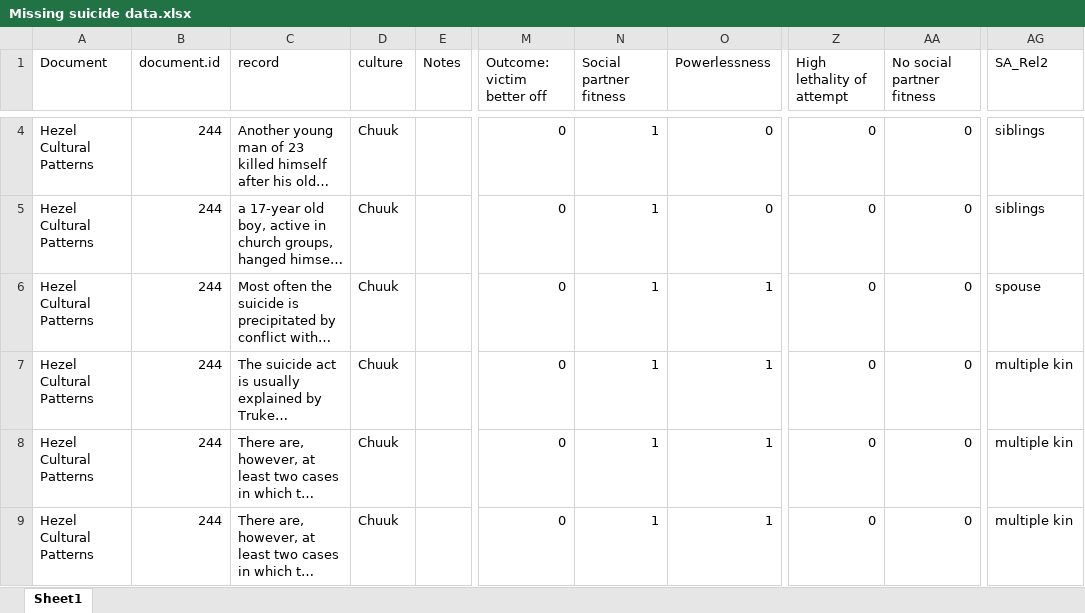
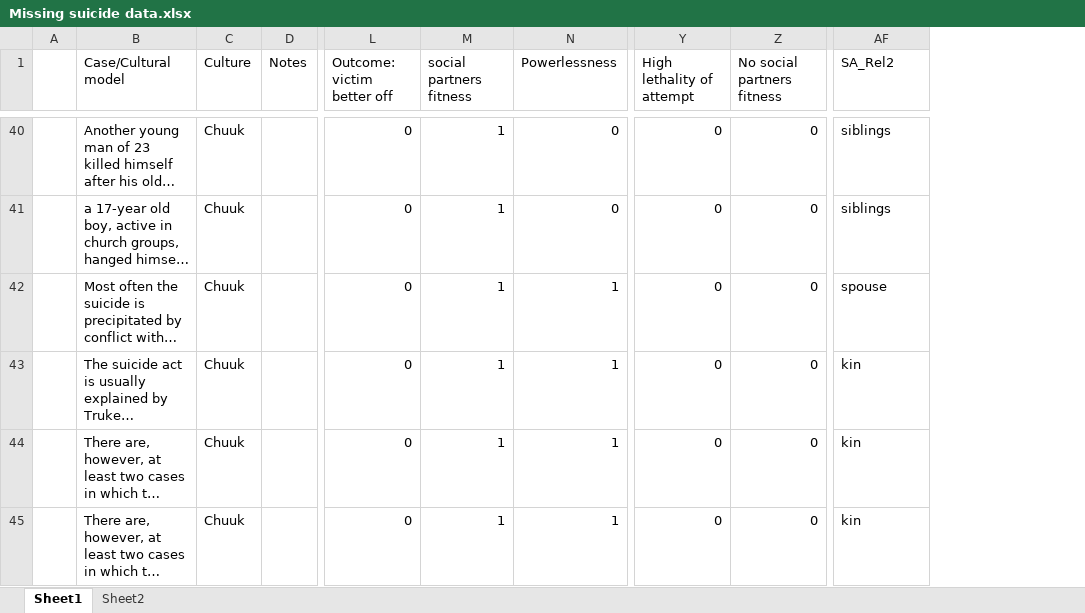
Before and after one commit to grasshoppermouse/hrafsuicidedata, an Excel workbook: data-raw/Missing suicide data.xlsx, sheet Sheet1, drawn as a sheet; only a part is shown, gaps mark what is left out; long unchanged cells end in …; values as stored, in another font and other column widths than the file's, no borders; removed rows and columns are numbered as before the commit, all else as after; the diff covers the shown part only; the diff names each change by its address in the sheet, - before the commit and + after, or states it on an @@ line.

```diff
--- a/data-raw/Missing suicide data.xlsx (sheet Sheet1)
+++ b/data-raw/Missing suicide data.xlsx (sheet Sheet1)
+sheet tab: Sheet2
-column A (Document), rows 4-9: all Hezel Cultural Patterns
-column B (document.id), rows 4-9: all 244
+column A, empty
-B1: record
+B1: Case/Cultural model
-C1: culture
+C1: Culture
-M1: Social partner fitness
+M1: social partners fitness
-Z1: No social partner fitness
+Z1: No social partners fitness
-AF43:AF45 (SA_Rel2): multiple kin
+AF43:AF45 (SA_Rel2): kin
```
Also changed, not shown: 13 added rows, 13 removed rows, 23 moved rows and 7 edited cells elsewhere in this sheet.
